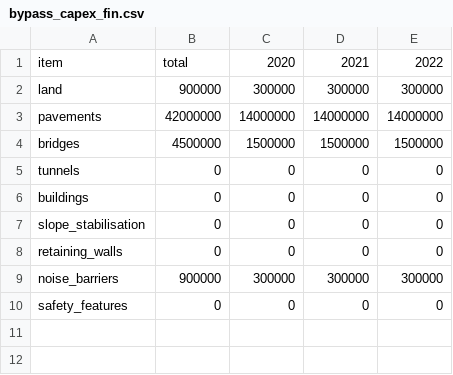
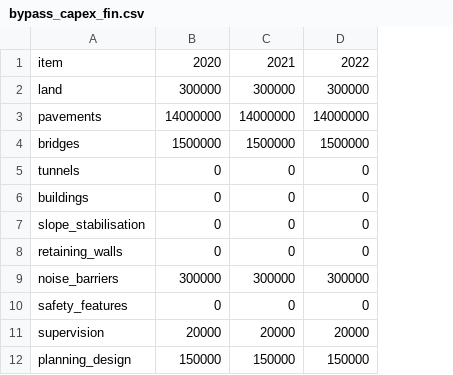
Before and after one commit to transport-cba/transport-cba, a CSV file: examples/bypass_capex_fin.csv, drawn as a sheet; removed rows and columns are numbered as before the commit, all else as after; the diff names each change by its address in the sheet, - before the commit and + after, or states it on an @@ line.

Commit message:
Update

```diff
--- a/examples/bypass_capex_fin.csv
+++ b/examples/bypass_capex_fin.csv
-column B, rows 1-10: total | 900000 | 42000000 | 4500000 | 0 | 0 | 0 | 0 | 900000 | 0
+row 11: supervision | 20000 | 20000 | 20000
+row 12: planning_design | 150000 | 150000 | 150000
```
